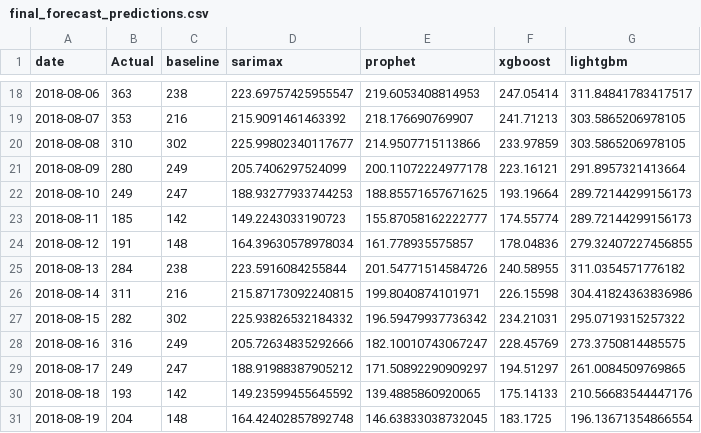
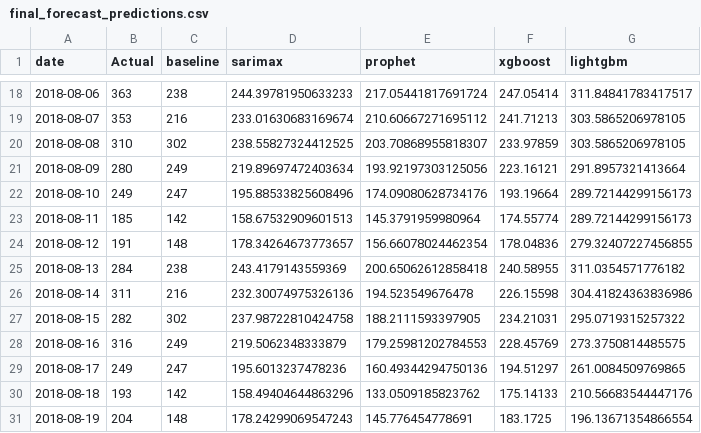
Before and after one commit to HoanDC-Git/Olist_Analyzing, a CSV file: data/processed/final_forecast_predictions.csv, drawn as a sheet; only a part is shown, gaps mark what is left out; the diff covers the shown part only.

```diff
--- a/data/processed/final_forecast_predictions.csv
+++ b/data/processed/final_forecast_predictions.csv
@@ -18,14 +18,14 @@ date,Actual,baseline,sarimax,prophet,xgboost,lightgbm
-2018-08-06,363,238,223.69757425955547,219.6053408814953,247.05414,311.84841783417517
-2018-08-07,353,216,215.9091461463392,218.176690769907,241.71213,303.5865206978105
-2018-08-08,310,302,225.99802340117677,214.9507715113866,233.97859,303.5865206978105
-2018-08-09,280,249,205.7406297524099,200.11072224977178,223.16121,291.8957321413664
-2018-08-10,249,247,188.93277933744253,188.85571657671625,193.19664,289.72144299156173
-2018-08-11,185,142,149.2243033190723,155.87058162222777,174.55774,289.72144299156173
-2018-08-12,191,148,164.39630578978034,161.778935575857,178.04836,279.32407227456855
-2018-08-13,284,238,223.5916084255844,201.54771514584726,240.58955,311.0354571776182
-2018-08-14,311,216,215.87173092240815,199.8040874101971,226.15598,304.41824363836986
-2018-08-15,282,302,225.93826532184332,196.59479937736342,234.21031,295.0719315257322
-2018-08-16,316,249,205.72634835292666,182.10010743067247,228.45769,273.3750814485575
-2018-08-17,249,247,188.91988387905212,171.50892290909297,194.51297,261.0084509769865
-2018-08-18,193,142,149.23599455645592,139.4885860920065,175.14133,210.56683544447176
-2018-08-19,204,148,164.42402857892748,146.63833038732045,183.1725,196.13671354866554
+2018-08-06,363,238,244.39781950633233,217.05441817691724,247.05414,311.84841783417517
+2018-08-07,353,216,233.01630683169674,210.60667271695112,241.71213,303.5865206978105
+2018-08-08,310,302,238.55827324412525,203.70868955818307,233.97859,303.5865206978105
+2018-08-09,280,249,219.89697472403634,193.92197303125056,223.16121,291.8957321413664
+2018-08-10,249,247,195.88533825608496,174.09080628734176,193.19664,289.72144299156173
+2018-08-11,185,142,158.67532909601513,145.3791959980964,174.55774,289.72144299156173
+2018-08-12,191,148,178.34264673773657,156.66078024462354,178.04836,279.32407227456855
+2018-08-13,284,238,243.4179143559369,200.65062612858418,240.58955,311.0354571776182
+2018-08-14,311,216,232.30074975326136,194.523549676478,226.15598,304.41824363836986
+2018-08-15,282,302,237.98722810424758,188.2111593397905,234.21031,295.0719315257322
+2018-08-16,316,249,219.5062348333879,179.25981202784553,228.45769,273.3750814485575
+2018-08-17,249,247,195.6013237478236,160.49344294750136,194.51297,261.0084509769865
+2018-08-18,193,142,158.49404644863296,133.0509185823762,175.14133,210.56683544447176
+2018-08-19,204,148,178.24299069547243,145.776454778691,183.1725,196.13671354866554
```
Also changed, not shown: 32 edited cells elsewhere in this file, data/processed/cohort_retention.csv, data/processed/cv_results_summary.csv, 12 other files.
